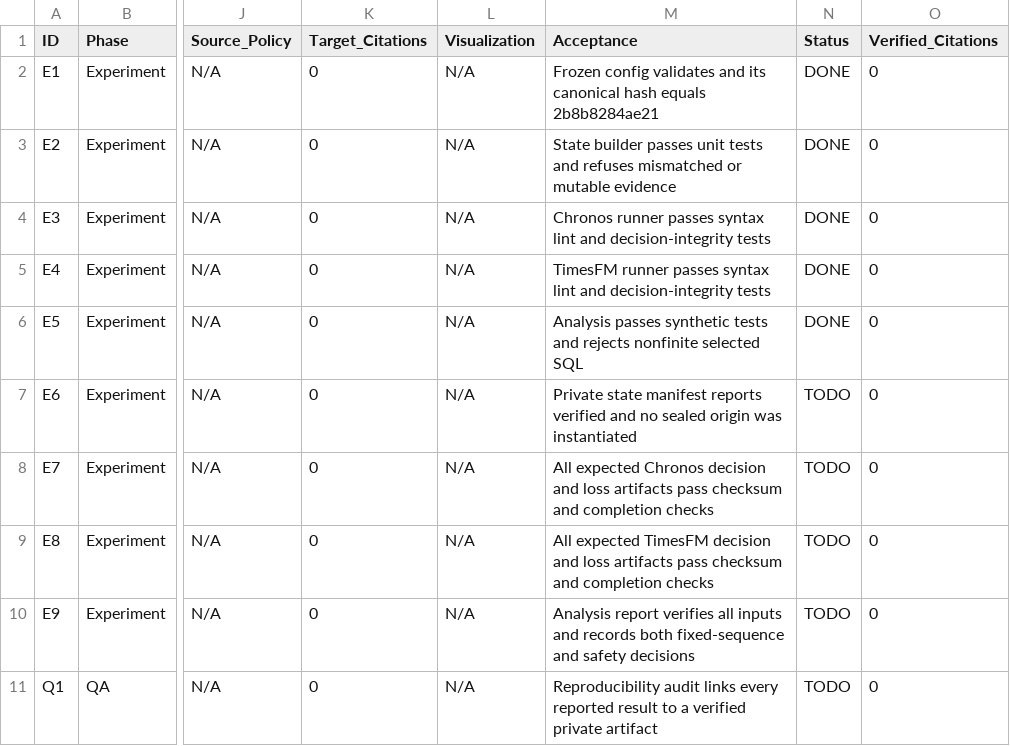
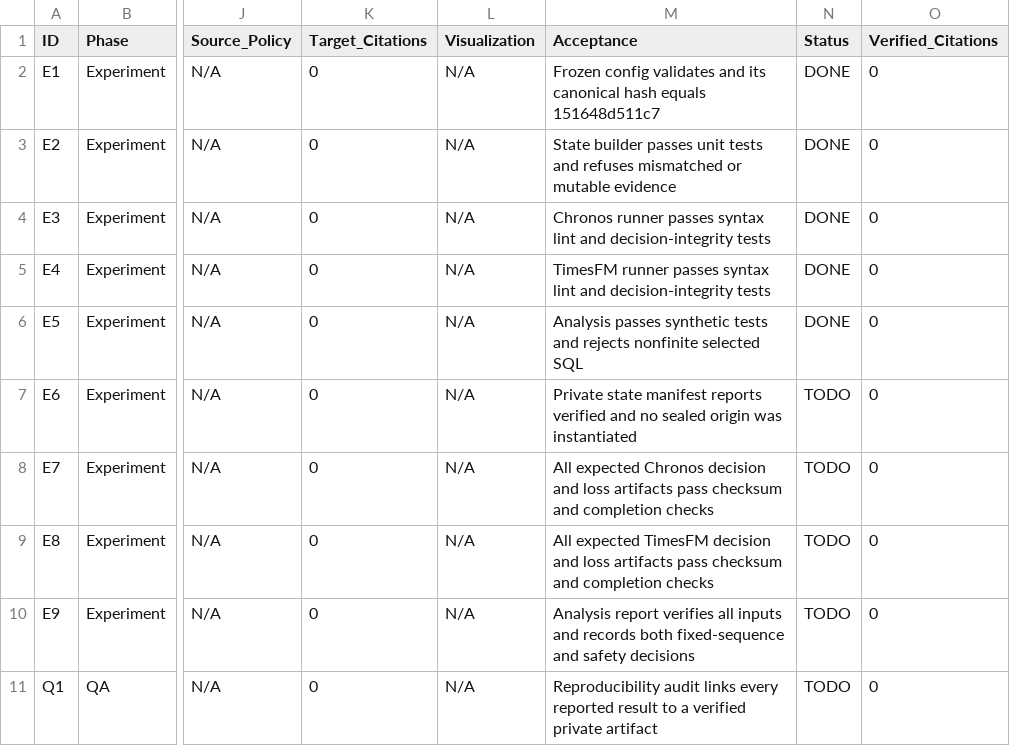
Before and after one commit to FlyMe2star/covariate-safe-tsfm, a CSV file: issues/2026-09-17-p1b.csv, drawn as a sheet; only a part is shown, gaps mark what is left out; the diff names each change by its address in the sheet, - before the commit and + after, or states it on an @@ line.

```diff
--- a/issues/2026-09-17-p1b.csv
+++ b/issues/2026-09-17-p1b.csv
-M2 (Acceptance): …hash equals 2b8b8284ae21
+M2 (Acceptance): …hash equals 151648d511c7
```
Also changed, not shown: 9 other files.
